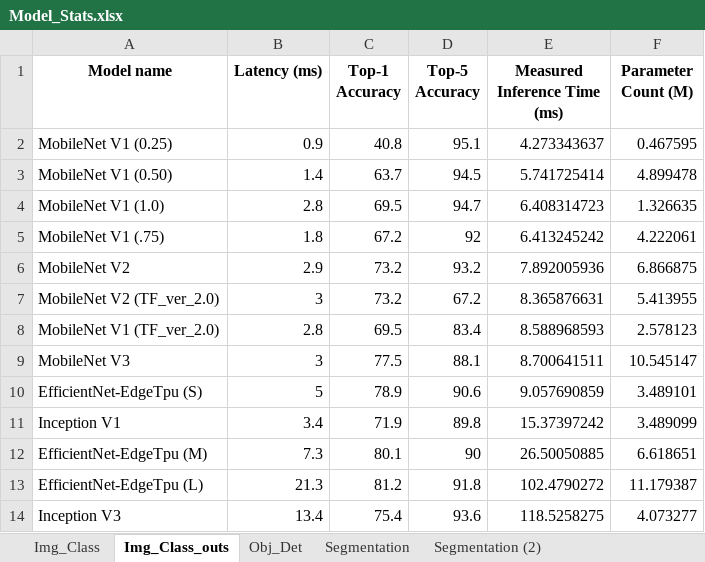
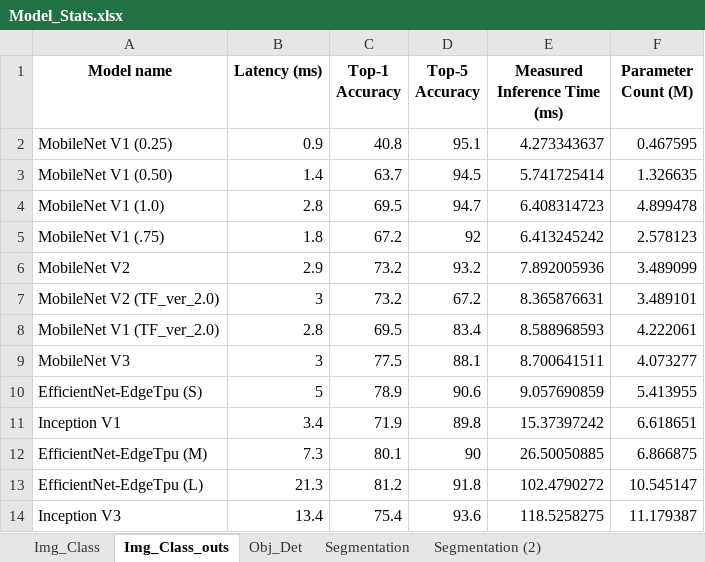
Before and after one commit to starbelt/RADMA, an Excel workbook: scripts/Model_Stats.xlsx, sheet Img_Class_outs, drawn as a sheet; values as stored, in another font and other column widths than the file's, no borders; the diff names each change by its address in the sheet, - before the commit and + after, or states it on an @@ line.

```diff
--- a/scripts/Model_Stats.xlsx (sheet Img_Class_outs)
+++ b/scripts/Model_Stats.xlsx (sheet Img_Class_outs)
-F3 (Parameter Count (M)): 4.899478
+F3 (Parameter Count (M)): 1.326635
-F4 (Parameter Count (M)): 1.326635
+F4 (Parameter Count (M)): 4.899478
-F5 (Parameter Count (M)): 4.222061
+F5 (Parameter Count (M)): 2.578123
-F6 (Parameter Count (M)): 6.866875
+F6 (Parameter Count (M)): 3.489099
-F7 (Parameter Count (M)): 5.413955
+F7 (Parameter Count (M)): 3.489101
-F8 (Parameter Count (M)): 2.578123
+F8 (Parameter Count (M)): 4.222061
-F9 (Parameter Count (M)): 10.545147
+F9 (Parameter Count (M)): 4.073277
-F10 (Parameter Count (M)): 3.489101
+F10 (Parameter Count (M)): 5.413955
-F11 (Parameter Count (M)): 3.489099
+F11 (Parameter Count (M)): 6.618651
-F12 (Parameter Count (M)): 6.618651
+F12 (Parameter Count (M)): 6.866875
-F13 (Parameter Count (M)): 11.179387
+F13 (Parameter Count (M)): 10.545147
-F14 (Parameter Count (M)): 4.073277
+F14 (Parameter Count (M)): 11.179387
```
Also changed, not shown: sheet Img_Class, sheet Segmentation (2), sheet Obj_Det, sheet Sheet1, sheet Segmentation, sheet Audio_Classification, 1 more sheet, 15 other files.
